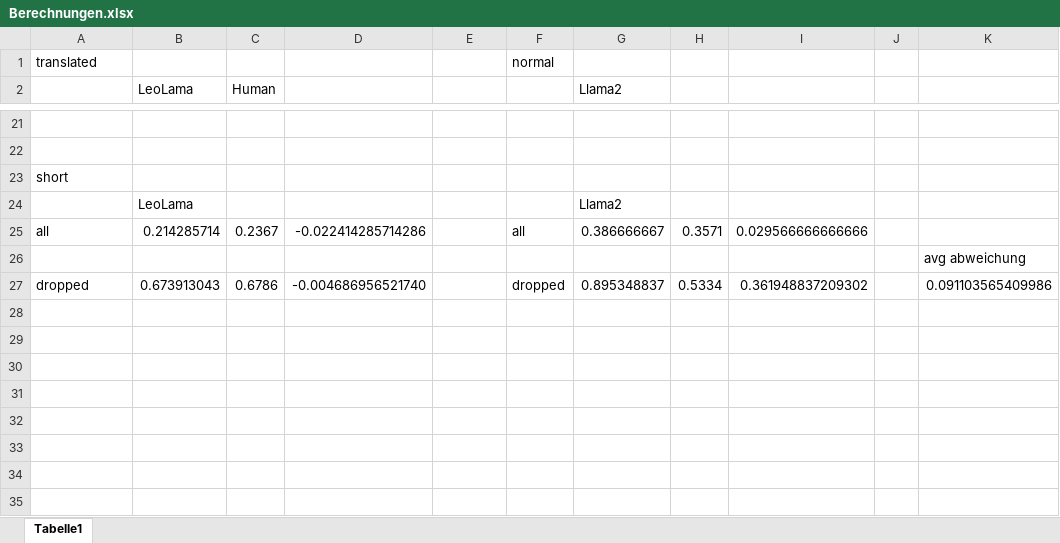
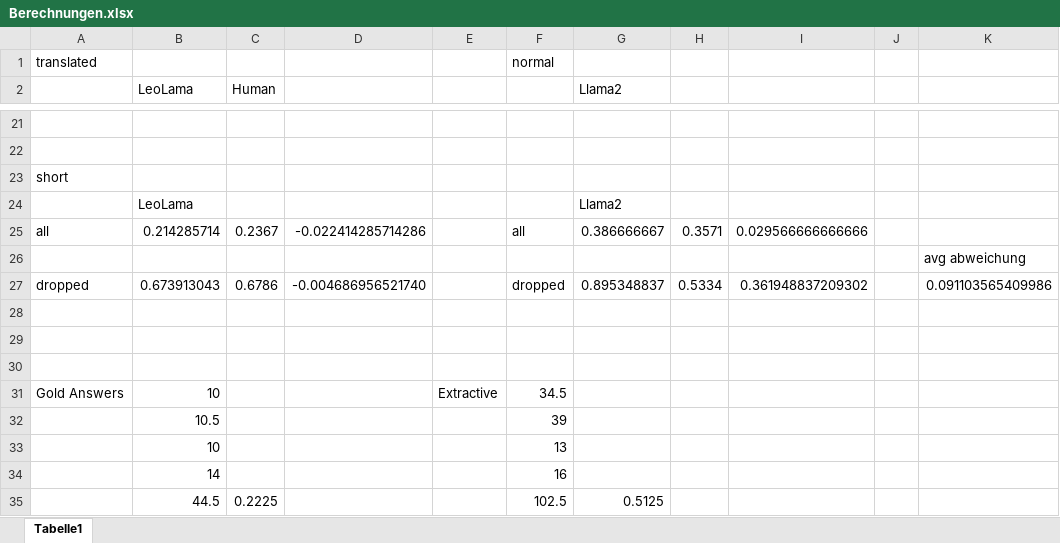
Before and after one commit to StephanPythonGod/Masterthesis, an Excel workbook: Berechnungen.xlsx, sheet Tabelle1, drawn as a sheet; only a part is shown, gaps mark what is left out; values as stored, in another font and other column widths than the file's, no borders; the diff names each change by its address in the sheet, - before the commit and + after, or states it on an @@ line.

```diff
--- a/Berechnungen.xlsx (sheet Tabelle1)
+++ b/Berechnungen.xlsx (sheet Tabelle1)
+row 28: (empty)
+row 29: (empty)
+row 30: (empty)
+row 31: Gold Answers | 10 |  |  | Extractive | 34.5
+row 32:  | 10.5 |  |  |  | 39
+row 33:  | 10 |  |  |  | 13
+row 34:  | 14 |  |  |  | 16
+row 35:  | 44.5 | 0.2225 |  |  | 102.5 | 0.5125
```
Also changed, not shown: 11 other files.
